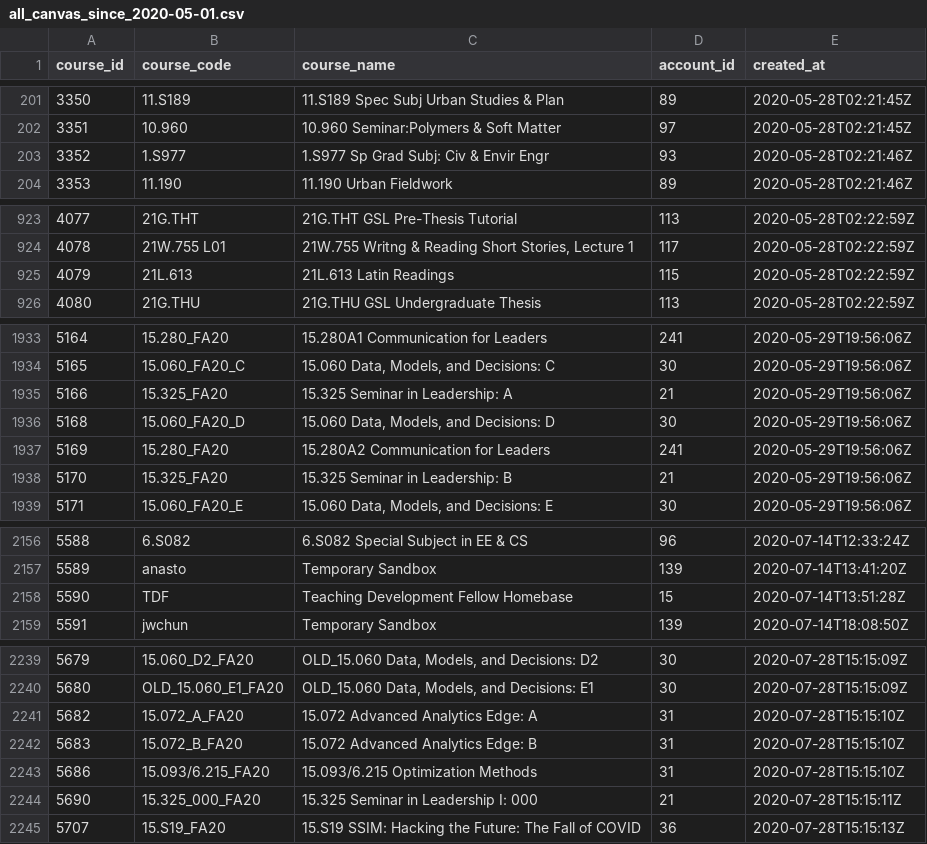
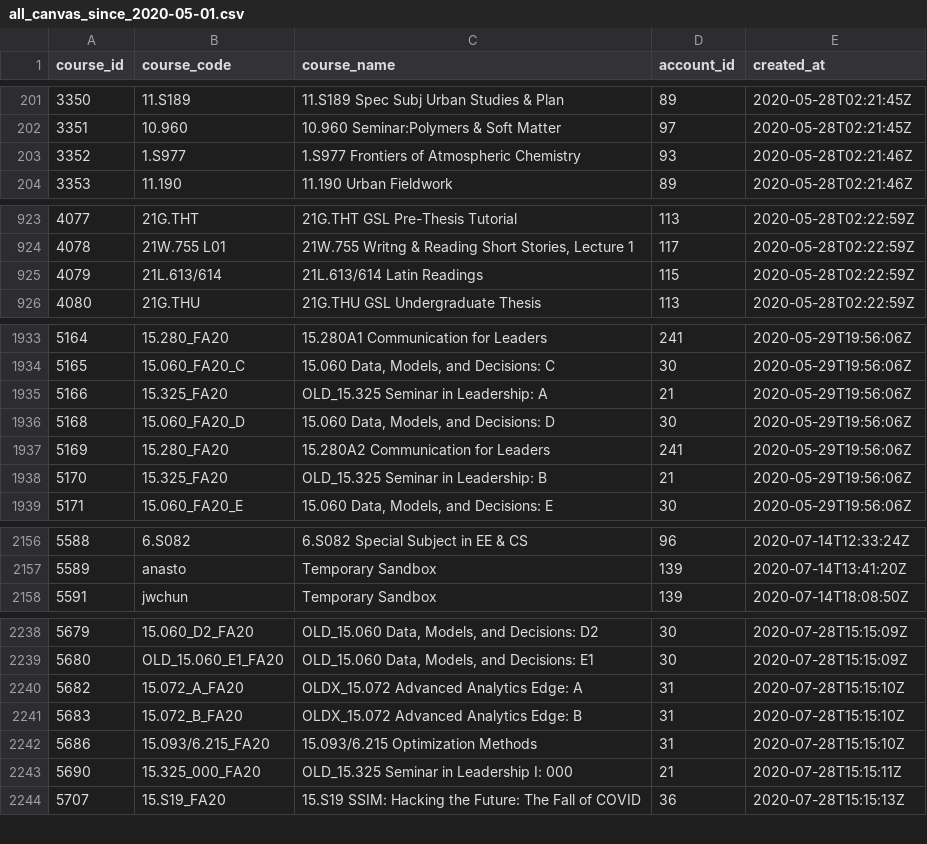
Before and after one commit to fayshaw/canvas_course_tracking, a CSV file: all_canvas_since_2020-05-01.csv, drawn as a sheet; only a part is shown, gaps mark what is left out; the diff covers the shown part only.

```diff
--- a/all_canvas_since_2020-05-01.csv
+++ b/all_canvas_since_2020-05-01.csv
@@ -202,3 +202,3 @@ course_id,course_code,course_name,account_id,created_at
 3351,10.960,10.960 Seminar:Polymers & Soft Matter,97,2020-05-28T02:21:45Z
-3352,1.S977,1.S977 Sp Grad Subj: Civ & Envir Engr,93,2020-05-28T02:21:46Z
+3352,1.S977,1.S977 Frontiers of Atmospheric Chemistry,93,2020-05-28T02:21:46Z
 3353,11.190,11.190 Urban Fieldwork,89,2020-05-28T02:21:46Z
@@ -924,3 +924,3 @@ course_id,course_code,course_name,account_id,created_at
 4078,21W.755 L01,"21W.755 Writng & Reading Short Stories, Lecture 1",117,2020-05-28T02:22:59Z
-4079,21L.613,21L.613 Latin Readings,115,2020-05-28T02:22:59Z
+4079,21L.613/614,21L.613/614 Latin Readings,115,2020-05-28T02:22:59Z
 4080,21G.THU,21G.THU GSL Undergraduate Thesis,113,2020-05-28T02:22:59Z
@@ -1934,6 +1934,6 @@ course_id,course_code,course_name,account_id,created_at
 5165,15.060_FA20_C,"15.060 Data, Models, and Decisions: C",30,2020-05-29T19:56:06Z
-5166,15.325_FA20,15.325 Seminar in Leadership: A,21,2020-05-29T19:56:06Z
+5166,15.325_FA20,OLD_15.325 Seminar in Leadership: A,21,2020-05-29T19:56:06Z
 5168,15.060_FA20_D,"15.060 Data, Models, and Decisions: D",30,2020-05-29T19:56:06Z
 5169,15.280_FA20,15.280A2 Communication for Leaders,241,2020-05-29T19:56:06Z
-5170,15.325_FA20,15.325 Seminar in Leadership: B,21,2020-05-29T19:56:06Z
+5170,15.325_FA20,OLD_15.325 Seminar in Leadership: B,21,2020-05-29T19:56:06Z
 5171,15.060_FA20_E,"15.060 Data, Models, and Decisions: E",30,2020-05-29T19:56:06Z
@@ -2157,3 +2157,2 @@ course_id,course_code,course_name,account_id,created_at
 5589,anasto,Temporary Sandbox,139,2020-07-14T13:41:20Z
-5590,TDF,Teaching Development Fellow Homebase,15,2020-07-14T13:51:28Z
 5591,jwchun,Temporary Sandbox,139,2020-07-14T18:08:50Z
@@ -2240,6 +2239,6 @@ course_id,course_code,course_name,account_id,created_at
 5680,OLD_15.060_E1_FA20,"OLD_15.060 Data, Models, and Decisions: E1",30,2020-07-28T15:15:09Z
-5682,15.072_A_FA20,15.072 Advanced Analytics Edge: A,31,2020-07-28T15:15:10Z
-5683,15.072_B_FA20,15.072 Advanced Analytics Edge: B,31,2020-07-28T15:15:10Z
+5682,15.072_A_FA20,OLDX_15.072 Advanced Analytics Edge: A,31,2020-07-28T15:15:10Z
+5683,15.072_B_FA20,OLDX_15.072 Advanced Analytics Edge: B,31,2020-07-28T15:15:10Z
 5686,15.093/6.215_FA20,15.093/6.215 Optimization Methods,31,2020-07-28T15:15:10Z
-5690,15.325_000_FA20,15.325 Seminar in Leadership I: 000,21,2020-07-28T15:15:11Z
+5690,15.325_000_FA20,OLD_15.325 Seminar in Leadership I: 000,21,2020-07-28T15:15:11Z
 5707,15.S19_FA20,15.S19 SSIM: Hacking the Future: The Fall of COVID,36,2020-07-28T15:15:13Z
```
Also changed, not shown: 11 added rows and 24 edited cells elsewhere in this file, 2 other files.
